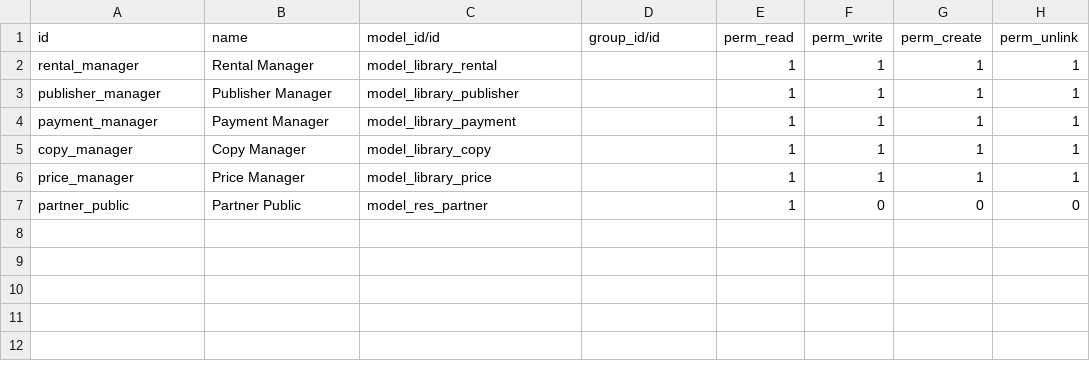
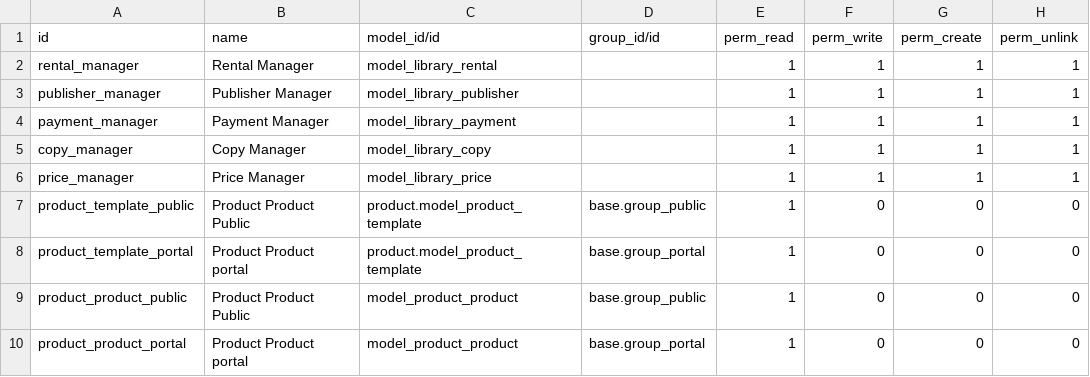
Before and after one commit to ArthurCCruz/technical-training, a CSV file: library/security/ir.model.access.csv, drawn as a sheet.

Commit message:
[ADD] Access from portal and public users

```diff
--- a/library/security/ir.model.access.csv
+++ b/library/security/ir.model.access.csv
@@ -6,2 +6,5 @@ copy_manager,Copy Manager,model_library_copy,,1,1,1,1
 price_manager,Price Manager,model_library_price,,1,1,1,1
-partner_public,Partner Public,model_res_partner,,1,0,0,0
+product_template_public,Product Product Public,product.model_product_template,base.group_public,1,0,0,0
+product_template_portal,Product Product portal,product.model_product_template,base.group_portal,1,0,0,0
+product_product_public,Product Product Public,model_product_product,base.group_public,1,0,0,0
+product_product_portal,Product Product portal,model_product_product,base.group_portal,1,0,0,0
```
